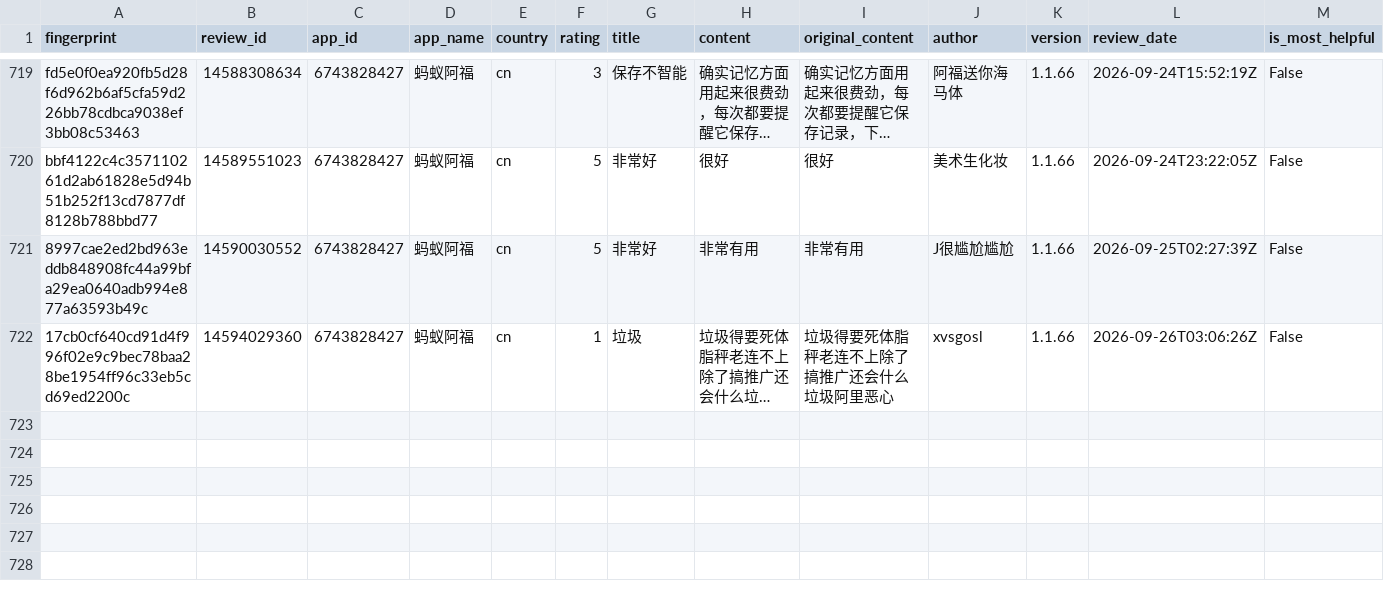
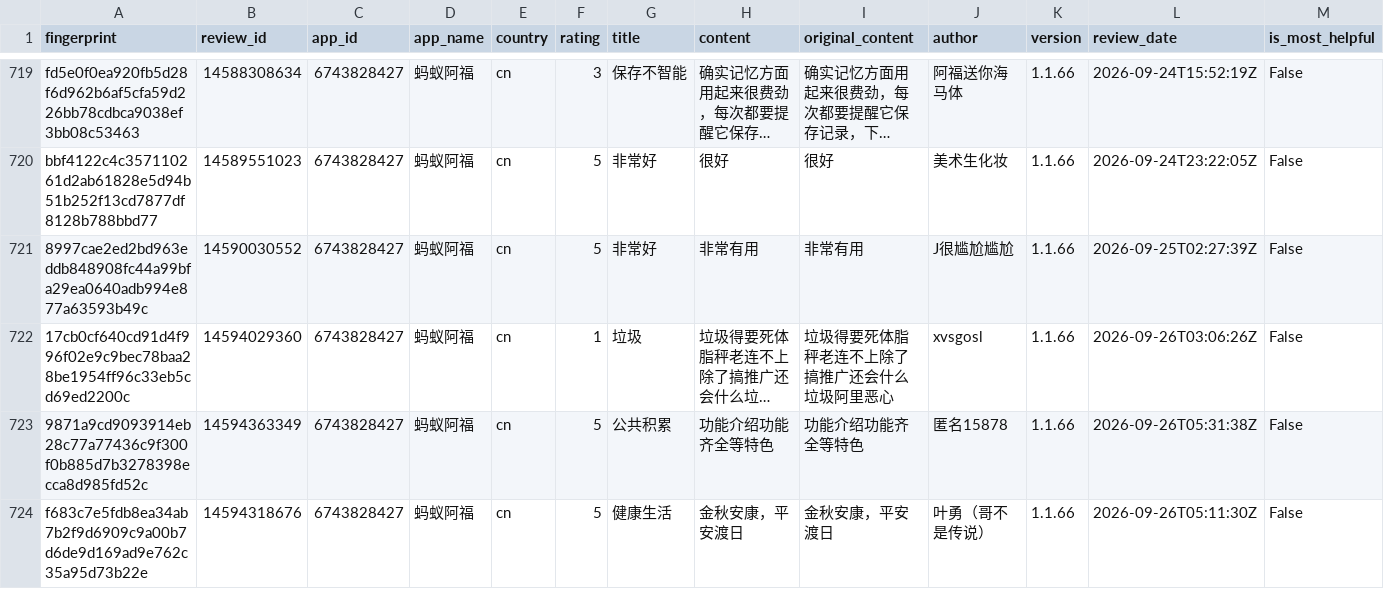
Before and after one commit to pickmiu/appstore-public-data, a CSV file: data/reviews_6743828427_蚂蚁阿福_cn.csv, drawn as a sheet; only a part is shown, gaps mark what is left out; long unchanged cells end in …; rows hold the shown columns only; the diff names each change by its address in the sheet, - before the commit and + after, or states it on an @@ line.

```diff
--- a/data/reviews_6743828427_蚂蚁阿福_cn.csv
+++ b/data/reviews_6743828427_蚂蚁阿福_cn.csv
+row 723: 9871a9cd9093914eb28c77a77436c9f300f0b885d7b3278398ecca8d985fd52c | 14594363349 | 6743828427 | 蚂蚁阿福 | cn | 5 | 公共积累 | 功能介绍功能齐全等特色 | 功能介绍功能齐全等特色 | 匿名15878 | 1.1.66 | 2026-09-26T05:31:38Z | False
+row 724: f683c7e5fdb8ea34ab7b2f9d6909c9a00b7d6de9d169ad9e762c35a95d73b22e | 14594318676 | 6743828427 | 蚂蚁阿福 | cn | 5 | 健康生活 | 金秋安康，平安渡日 | 金秋安康，平安渡日 | 叶勇（哥不是传说） | 1.1.66 | 2026-09-26T05:11:30Z | False
```
Also changed, not shown: data/reviews_348712880_Amazon_de.csv, data/reviews_387682726_淘宝_cn.csv, 11 other files.
